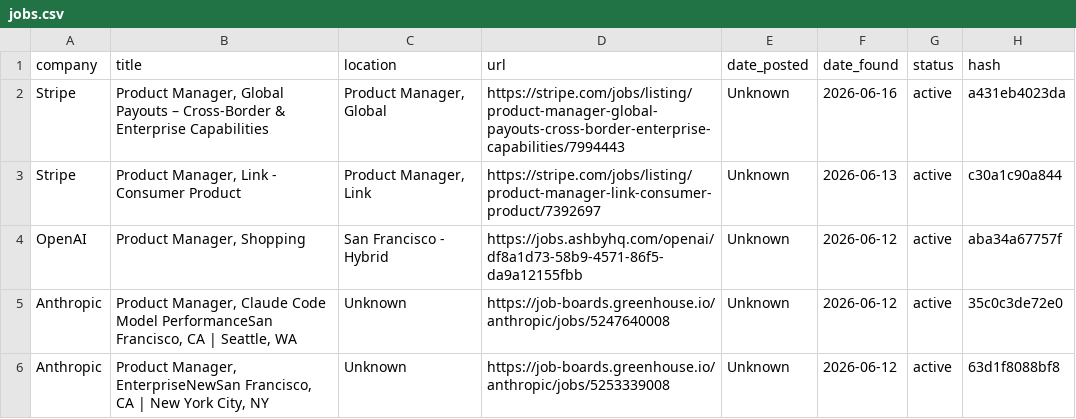
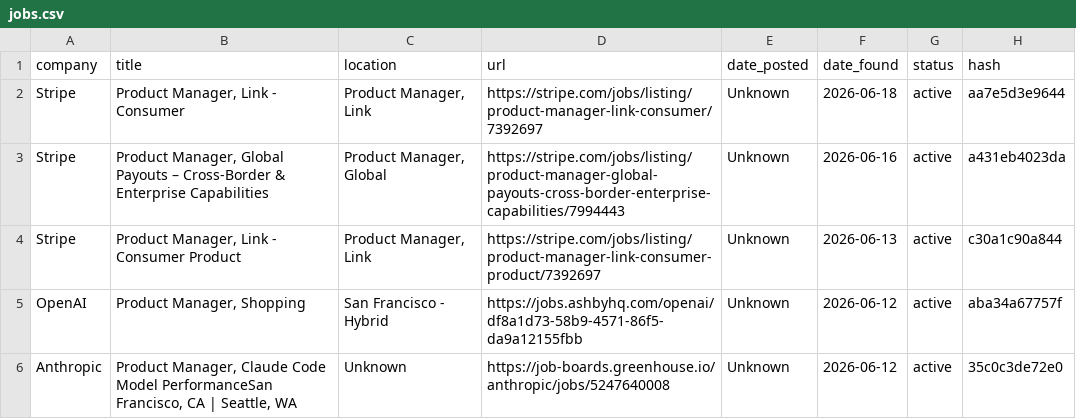
Before and after one commit to alishsayd/Scraper, a CSV file: jobs.csv, drawn as a sheet; only a part is shown; the shorter side is filled out with more unchanged rows; the diff names each change by its address in the sheet, - before the commit and + after, or states it on an @@ line.

```diff
--- a/jobs.csv
+++ b/jobs.csv
+row 2: Stripe | Product Manager, Link - Consumer | Product Manager, Link | https://stripe.com/jobs/listing/product-manager-link-consumer/7392697 | Unknown | 2026-06-18 | active | aa7e5d3e9644
```
Also changed, not shown: 3 other files.
